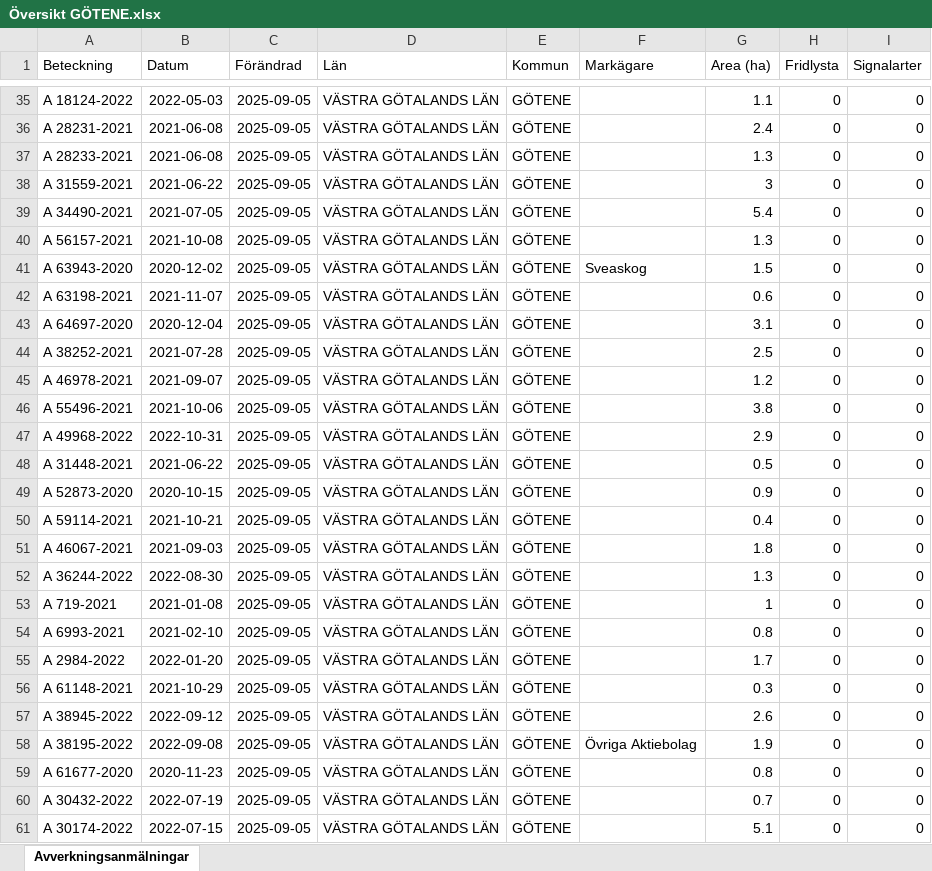
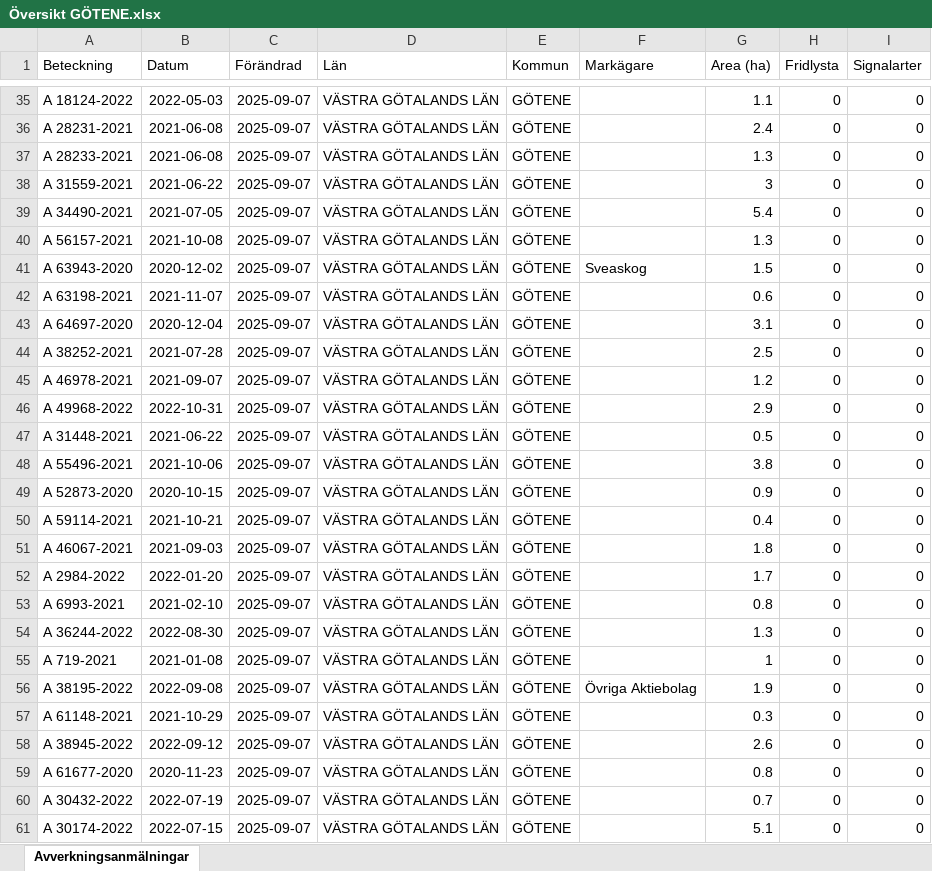
Before and after one commit to klasma/Logging_1471, an Excel workbook: Översikt GÖTENE.xlsx, sheet Avverkningsanmälningar, drawn as a sheet; only a part is shown, gaps mark what is left out; values as stored, in another font and other column widths than the file's, no borders; the diff covers the shown part only; the diff names each change by its address in the sheet, - before the commit and + after, or states it on an @@ line.

```diff
--- a/Översikt GÖTENE.xlsx (sheet Avverkningsanmälningar)
+++ b/Översikt GÖTENE.xlsx (sheet Avverkningsanmälningar)
-C35:C61 (Förändrad): 2025-09-05
+C35:C61 (Förändrad): 2025-09-07
-A46 (Beteckning): A 55496-2021
+A46 (Beteckning): A 49968-2022
-B46 (Datum): 2021-10-06
+B46 (Datum): 2022-10-31
-G46 (Area (ha)): 3.8
+G46 (Area (ha)): 2.9
-A47 (Beteckning): A 49968-2022
+A47 (Beteckning): A 31448-2021
-B47 (Datum): 2022-10-31
+B47 (Datum): 2021-06-22
-G47 (Area (ha)): 2.9
+G47 (Area (ha)): 0.5
-A48 (Beteckning): A 31448-2021
+A48 (Beteckning): A 55496-2021
-B48 (Datum): 2021-06-22
+B48 (Datum): 2021-10-06
-G48 (Area (ha)): 0.5
+G48 (Area (ha)): 3.8
-A52 (Beteckning): A 36244-2022
+A52 (Beteckning): A 2984-2022
-B52 (Datum): 2022-08-30
+B52 (Datum): 2022-01-20
-G52 (Area (ha)): 1.3
+G52 (Area (ha)): 1.7
-A53 (Beteckning): A 719-2021
+A53 (Beteckning): A 6993-2021
-B53 (Datum): 2021-01-08
+B53 (Datum): 2021-02-10
-G53 (Area (ha)): 1
+G53 (Area (ha)): 0.8
-A54 (Beteckning): A 6993-2021
+A54 (Beteckning): A 36244-2022
-B54 (Datum): 2021-02-10
+B54 (Datum): 2022-08-30
-G54 (Area (ha)): 0.8
+G54 (Area (ha)): 1.3
-A55 (Beteckning): A 2984-2022
+A55 (Beteckning): A 719-2021
-B55 (Datum): 2022-01-20
+B55 (Datum): 2021-01-08
-G55 (Area (ha)): 1.7
+G55 (Area (ha)): 1
-A56 (Beteckning): A 61148-2021
+A56 (Beteckning): A 38195-2022
-B56 (Datum): 2021-10-29
+B56 (Datum): 2022-09-08
-F56 (Markägare): (empty)
+F56 (Markägare): Övriga Aktiebolag
-G56 (Area (ha)): 0.3
+G56 (Area (ha)): 1.9
-A57 (Beteckning): A 38945-2022
+A57 (Beteckning): A 61148-2021
-B57 (Datum): 2022-09-12
+B57 (Datum): 2021-10-29
-G57 (Area (ha)): 2.6
+G57 (Area (ha)): 0.3
-A58 (Beteckning): A 38195-2022
+A58 (Beteckning): A 38945-2022
-B58 (Datum): 2022-09-08
+B58 (Datum): 2022-09-12
-F58 (Markägare): Övriga Aktiebolag
+F58 (Markägare): (empty)
-G58 (Area (ha)): 1.9
+G58 (Area (ha)): 2.6
```
Also changed, not shown: 720 edited cells elsewhere in this sheet, artfynd/A 12658-2023 artfynd.xlsx, artfynd/A 12865-2022 artfynd.xlsx, 36 other files.
